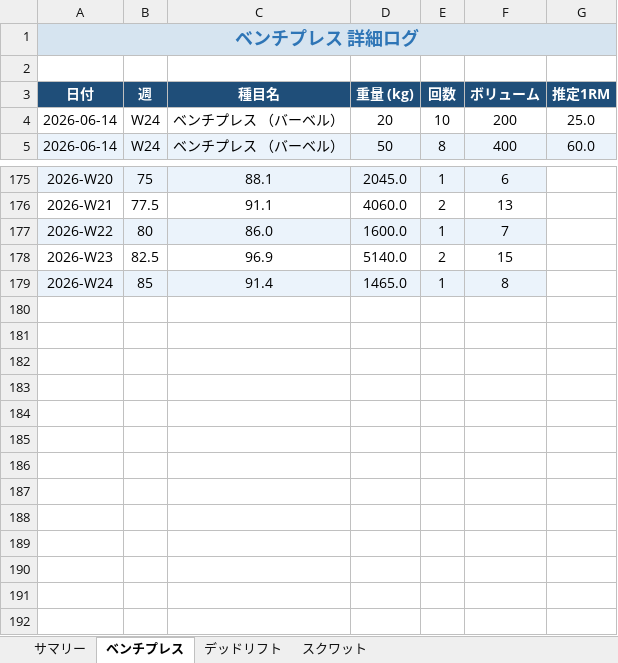
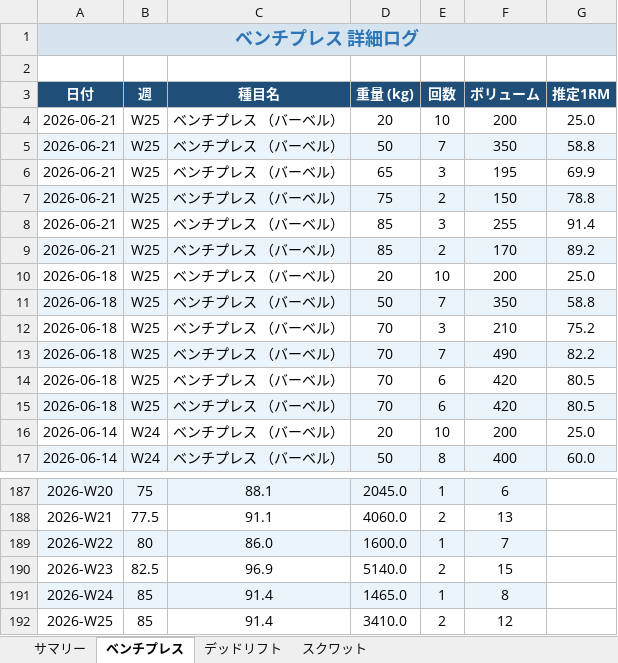
Before and after one commit to iakgah-dotcom/hevy-tracker, an Excel workbook: data/BIG3_tracker.xlsx, sheet ベンチプレス, drawn as a sheet; only a part is shown, gaps mark what is left out; values as stored, in another font and other column widths than the file's, no borders; charts and pictures not drawn; the diff names each change by its address in the sheet, - before the commit and + after, or states it on an @@ line.

```diff
--- a/data/BIG3_tracker.xlsx (sheet ベンチプレス)
+++ b/data/BIG3_tracker.xlsx (sheet ベンチプレス)
+row 4: 2026-06-21 | W25 | ベンチプレス （バーベル） | 20 | 10 | 200 | 25.0
+row 5: 2026-06-21 | W25 | ベンチプレス （バーベル） | 50 | 7 | 350 | 58.8
+row 6: 2026-06-21 | W25 | ベンチプレス （バーベル） | 65 | 3 | 195 | 69.9
+row 7: 2026-06-21 | W25 | ベンチプレス （バーベル） | 75 | 2 | 150 | 78.8
+row 8: 2026-06-21 | W25 | ベンチプレス （バーベル） | 85 | 3 | 255 | 91.4
+row 9: 2026-06-21 | W25 | ベンチプレス （バーベル） | 85 | 2 | 170 | 89.2
+row 10: 2026-06-18 | W25 | ベンチプレス （バーベル） | 20 | 10 | 200 | 25.0
+row 11: 2026-06-18 | W25 | ベンチプレス （バーベル） | 50 | 7 | 350 | 58.8
+row 12: 2026-06-18 | W25 | ベンチプレス （バーベル） | 70 | 3 | 210 | 75.2
+row 13: 2026-06-18 | W25 | ベンチプレス （バーベル） | 70 | 7 | 490 | 82.2
+row 14: 2026-06-18 | W25 | ベンチプレス （バーベル） | 70 | 6 | 420 | 80.5
+row 15: 2026-06-18 | W25 | ベンチプレス （バーベル） | 70 | 6 | 420 | 80.5
+row 192: 2026-W25 | 85 | 91.4 | 3410.0 | 2 | 12
```
Also changed, not shown: sheet サマリー, charts or pictures.
